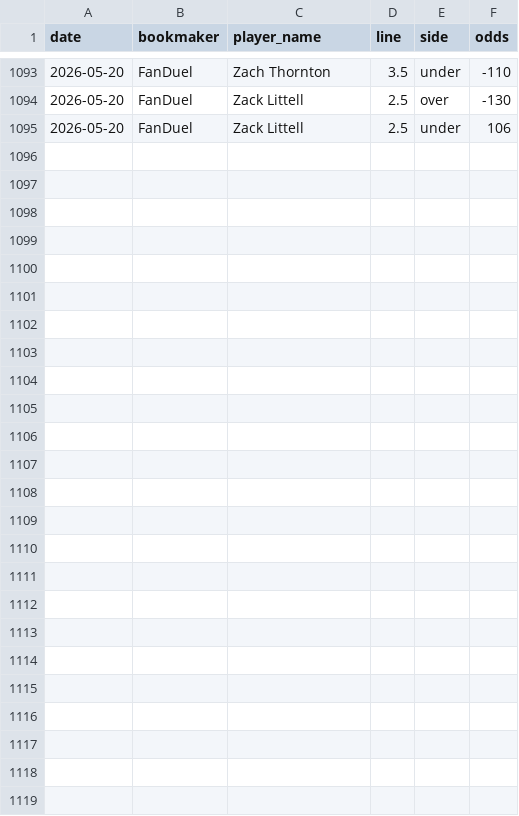
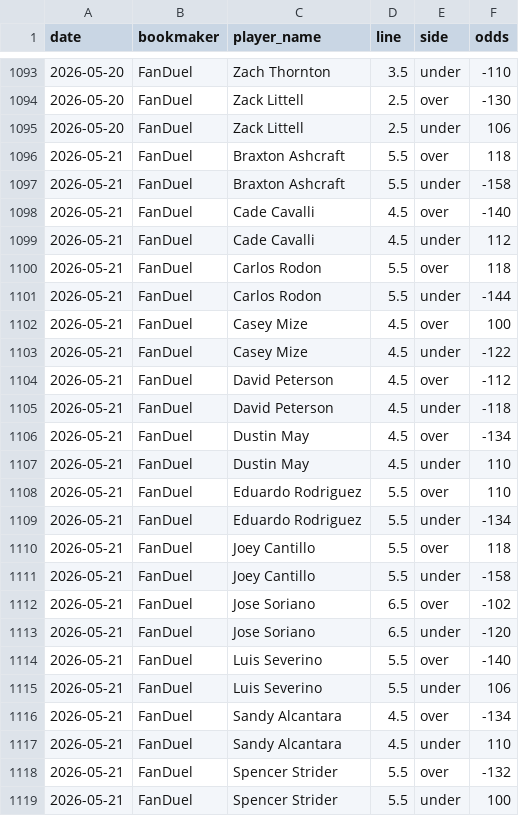
Before and after one commit to andrewrust04-blip/mlb-betting-model, a CSV file: historical_lines.csv, drawn as a sheet; only a part is shown, gaps mark what is left out; the diff names each change by its address in the sheet, - before the commit and + after, or states it on an @@ line.

```diff
--- a/historical_lines.csv
+++ b/historical_lines.csv
+row 1096: 2026-05-21 | FanDuel | Braxton Ashcraft | 5.5 | over | 118
+row 1097: 2026-05-21 | FanDuel | Braxton Ashcraft | 5.5 | under | -158
+row 1098: 2026-05-21 | FanDuel | Cade Cavalli | 4.5 | over | -140
+row 1099: 2026-05-21 | FanDuel | Cade Cavalli | 4.5 | under | 112
+row 1100: 2026-05-21 | FanDuel | Carlos Rodon | 5.5 | over | 118
+row 1101: 2026-05-21 | FanDuel | Carlos Rodon | 5.5 | under | -144
+row 1102: 2026-05-21 | FanDuel | Casey Mize | 4.5 | over | 100
+row 1103: 2026-05-21 | FanDuel | Casey Mize | 4.5 | under | -122
+row 1104: 2026-05-21 | FanDuel | David Peterson | 4.5 | over | -112
+row 1105: 2026-05-21 | FanDuel | David Peterson | 4.5 | under | -118
+row 1106: 2026-05-21 | FanDuel | Dustin May | 4.5 | over | -134
+row 1107: 2026-05-21 | FanDuel | Dustin May | 4.5 | under | 110
+row 1108: 2026-05-21 | FanDuel | Eduardo Rodriguez | 5.5 | over | 110
+row 1109: 2026-05-21 | FanDuel | Eduardo Rodriguez | 5.5 | under | -134
+row 1110: 2026-05-21 | FanDuel | Joey Cantillo | 5.5 | over | 118
+row 1111: 2026-05-21 | FanDuel | Joey Cantillo | 5.5 | under | -158
+row 1112: 2026-05-21 | FanDuel | Jose Soriano | 6.5 | over | -102
+row 1113: 2026-05-21 | FanDuel | Jose Soriano | 6.5 | under | -120
+row 1114: 2026-05-21 | FanDuel | Luis Severino | 5.5 | over | -140
+row 1115: 2026-05-21 | FanDuel | Luis Severino | 5.5 | under | 106
+row 1116: 2026-05-21 | FanDuel | Sandy Alcantara | 4.5 | over | -134
+row 1117: 2026-05-21 | FanDuel | Sandy Alcantara | 4.5 | under | 110
+row 1118: 2026-05-21 | FanDuel | Spencer Strider | 5.5 | over | -132
+row 1119: 2026-05-21 | FanDuel | Spencer Strider | 5.5 | under | 100
```
Also changed, not shown: sportsbook_lines.csv.
